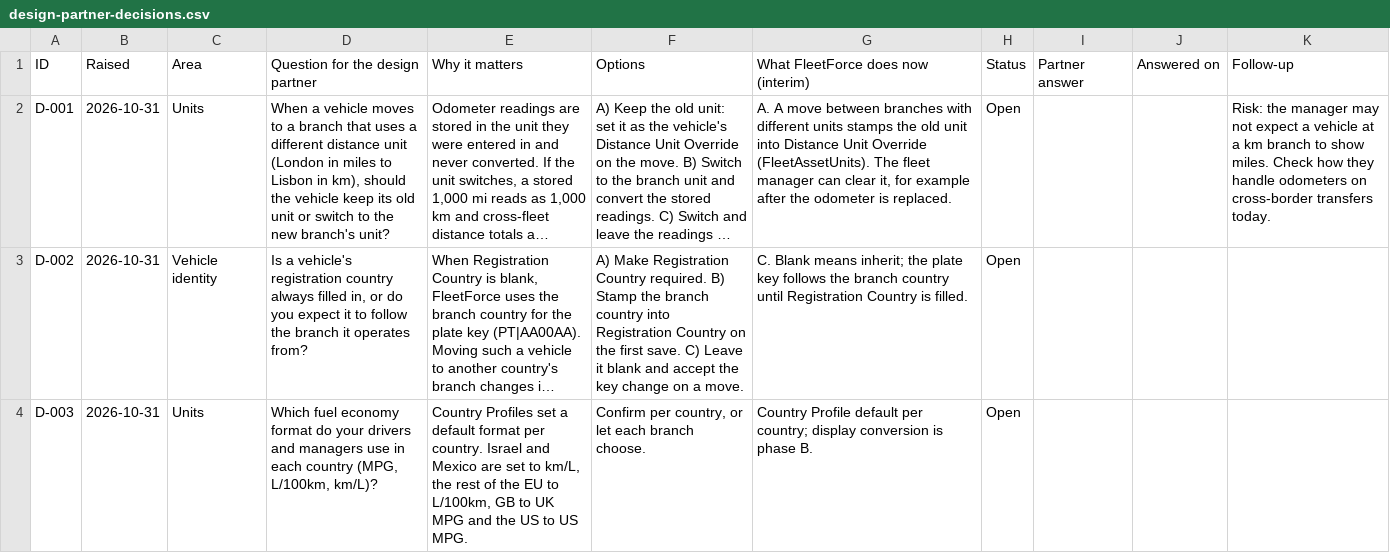
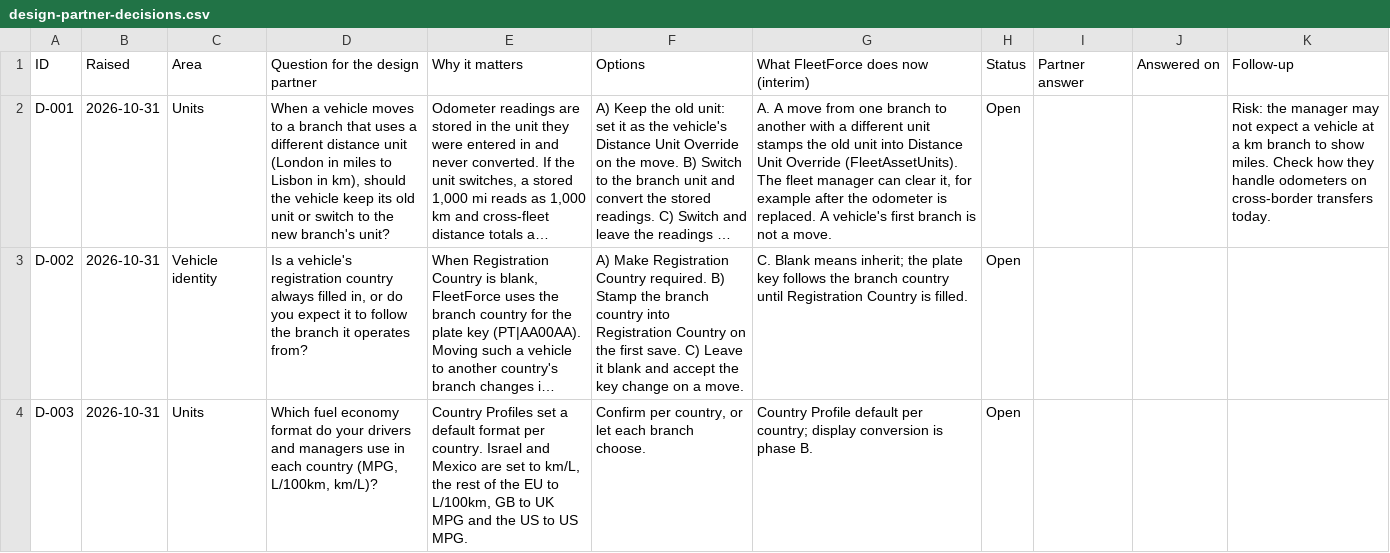
Before and after one commit to eladasul-svg/fleetforce-app, a CSV file: docs/project files/design-partner-decisions.csv, drawn as a sheet; only a part is shown; long unchanged cells end in …; the diff names each change by its address in the sheet, - before the commit and + after, or states it on an @@ line.

```diff
--- a/docs/project files/design-partner-decisions.csv
+++ b/docs/project files/design-partner-decisions.csv
-G2: …A move between branches with different units stamps the old unit into Distance Unit Override (FleetAssetUnits). The fleet manager can clear it, for example after the odometer is replaced.
+G2: …A move from one branch to another with a different unit stamps the old unit into Distance Unit Override (FleetAssetUnits). The fleet manager can clear it, for example after the odometer is replaced. A vehicle's first branch is not a move.
```
Also changed, not shown: data/sfdmu-export/fleetforce__Driver_Qualification__c.csv, data/sfdmu-export/fleetforce__Fleet_Asset__c.csv, 38 other files.
